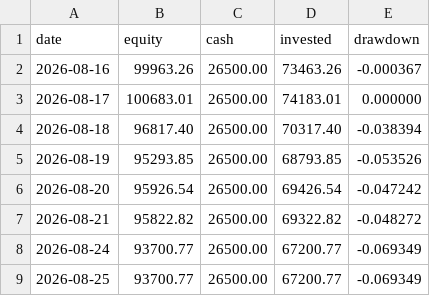
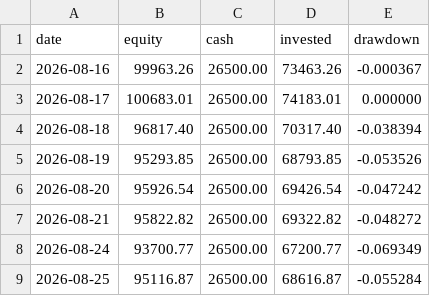
Before and after one commit to quietdesk-7c2/portfolio-desk, a CSV file: state/history/ai.csv, drawn as a sheet.

```diff
--- a/state/history/ai.csv
+++ b/state/history/ai.csv
@@ -8,2 +8,2 @@ date,equity,cash,invested,drawdown
 2026-08-24,93700.77,26500.00,67200.77,-0.069349
-2026-08-25,93700.77,26500.00,67200.77,-0.069349
+2026-08-25,95116.87,26500.00,68616.87,-0.055284
```
Also changed, not shown: state/history/core.csv, state/history/moonshot.csv, 4 other files.
